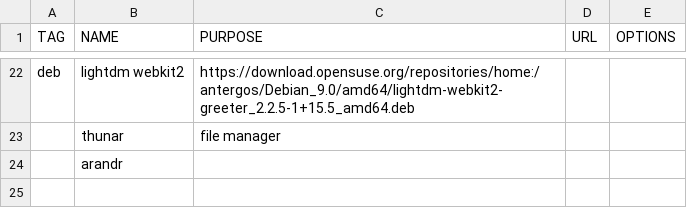
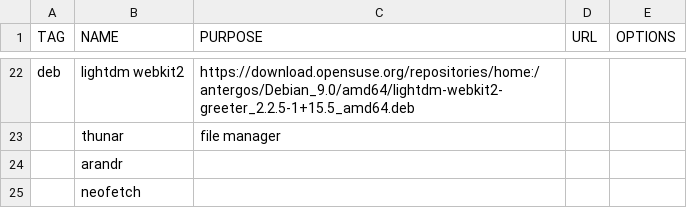
Before and after one commit to Rantahu/m1lk-installer, a CSV file: requirements.csv, drawn as a sheet; only a part is shown, gaps mark what is left out.

Commit message:
Update requirements.csv

```diff
--- a/requirements.csv
+++ b/requirements.csv
@@ -24 +24,2 @@ deb,lightdm webkit2,https://download.opensuse.org/repositories/home:/antergos/De
 ,arandr,
+,neofetch,
```
